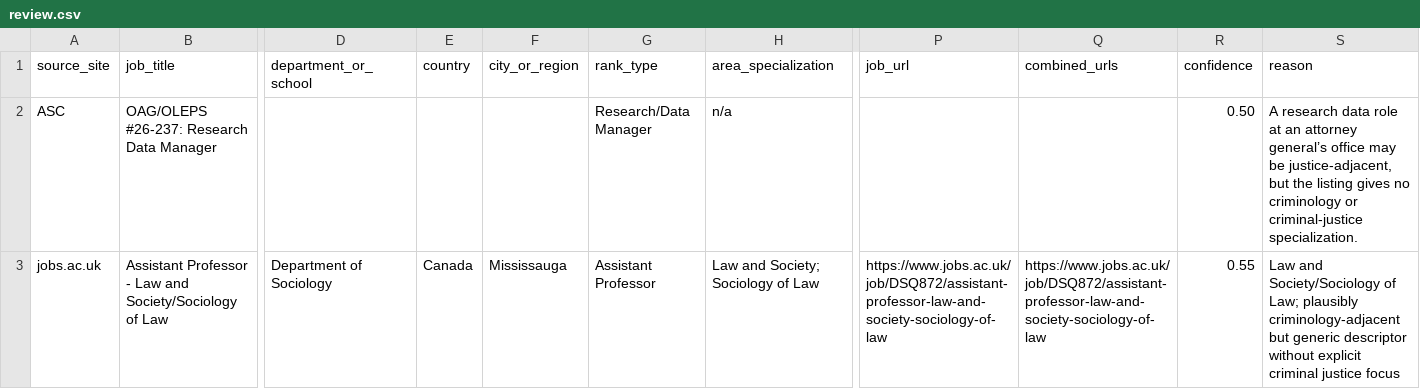
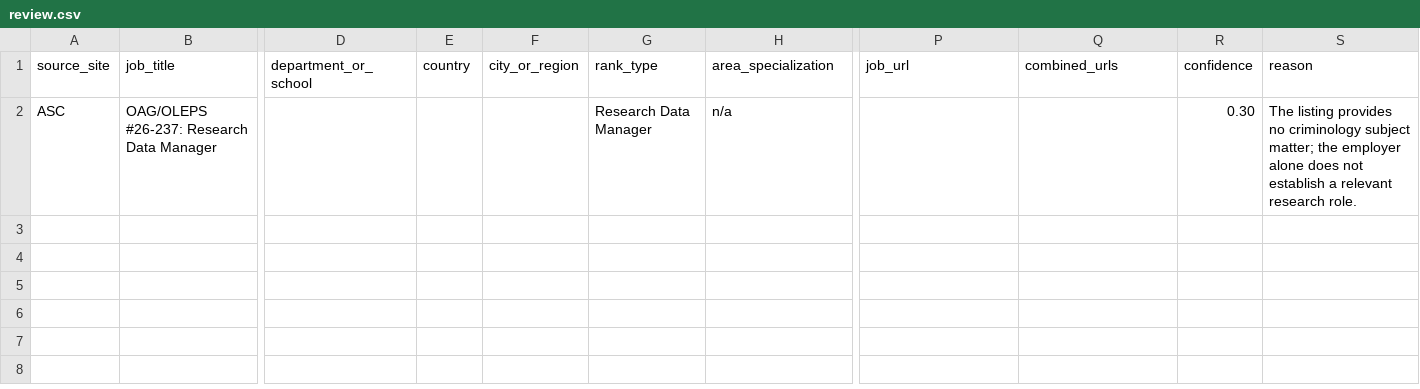
Before and after one commit to CrimConsortium-CrimRxiv/criminology-jobs, a CSV file: review.csv, drawn as a sheet; only a part is shown, gaps mark what is left out; rows hold the shown columns only; the diff names each change by its address in the sheet, - before the commit and + after, or states it on an @@ line.

```diff
--- a/review.csv
+++ b/review.csv
-G2 (rank_type): Research/Data Manager
+G2 (rank_type): Research Data Manager
-R2 (confidence): 0.50
+R2 (confidence): 0.30
-S2 (reason): A research data role at an attorney general’s office may be justice-adjacent, but the listing gives no criminology or criminal-justice specialization.
+S2 (reason): The listing provides no criminology subject matter; the employer alone does not establish a relevant research role.
-row 3: jobs.ac.uk | Assistant Professor - Law and Society/Sociology of Law | Department of Sociology | Canada | Mississauga | Assistant Professor | Law and Society; Sociology of Law | https://www.jobs.ac.uk/job/DSQ872/assistant-professor-law-and-society-sociology-of-law | https://www.jobs.ac.uk/job/DSQ872/assistant-professor-law-and-society-sociology-of-law | 0.55 | Law and Society/Sociology of Law; plausibly criminology-adjacent but generic descriptor without explicit criminal justice focus
```
Also changed, not shown: criminology_jobs.csv, 1 other file.
